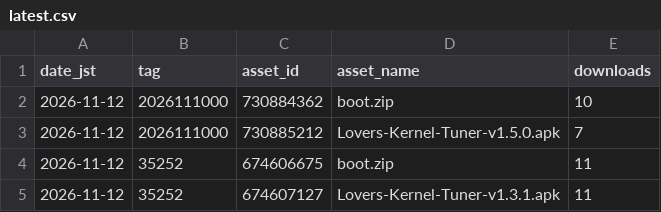
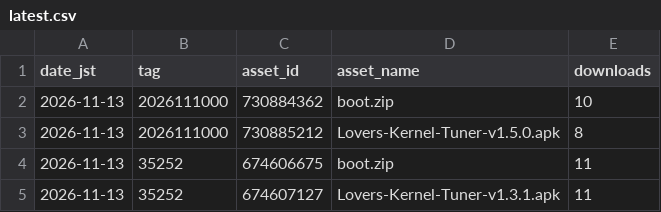
Before and after one commit to lovers-jp/Lovers_Kernel, a CSV file: stats/latest.csv, drawn as a sheet.

```diff
--- a/stats/latest.csv
+++ b/stats/latest.csv
@@ -1,5 +1,5 @@
 date_jst,tag,asset_id,asset_name,downloads
-2026-11-12,2026111000,730884362,boot.zip,10
-2026-11-12,2026111000,730885212,Lovers-Kernel-Tuner-v1.5.0.apk,7
-2026-11-12,35252,674606675,boot.zip,11
-2026-11-12,35252,674607127,Lovers-Kernel-Tuner-v1.3.1.apk,11
+2026-11-13,2026111000,730884362,boot.zip,10
+2026-11-13,2026111000,730885212,Lovers-Kernel-Tuner-v1.5.0.apk,8
+2026-11-13,35252,674606675,boot.zip,11
+2026-11-13,35252,674607127,Lovers-Kernel-Tuner-v1.3.1.apk,11
```
Also changed, not shown: 2 other files.
